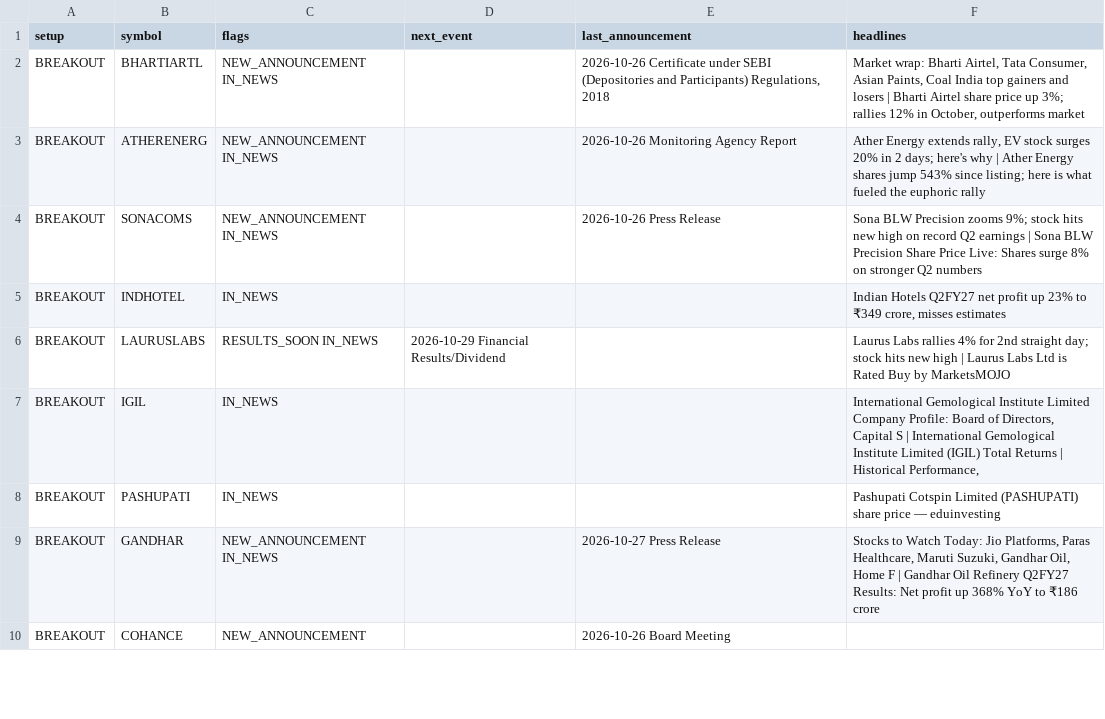
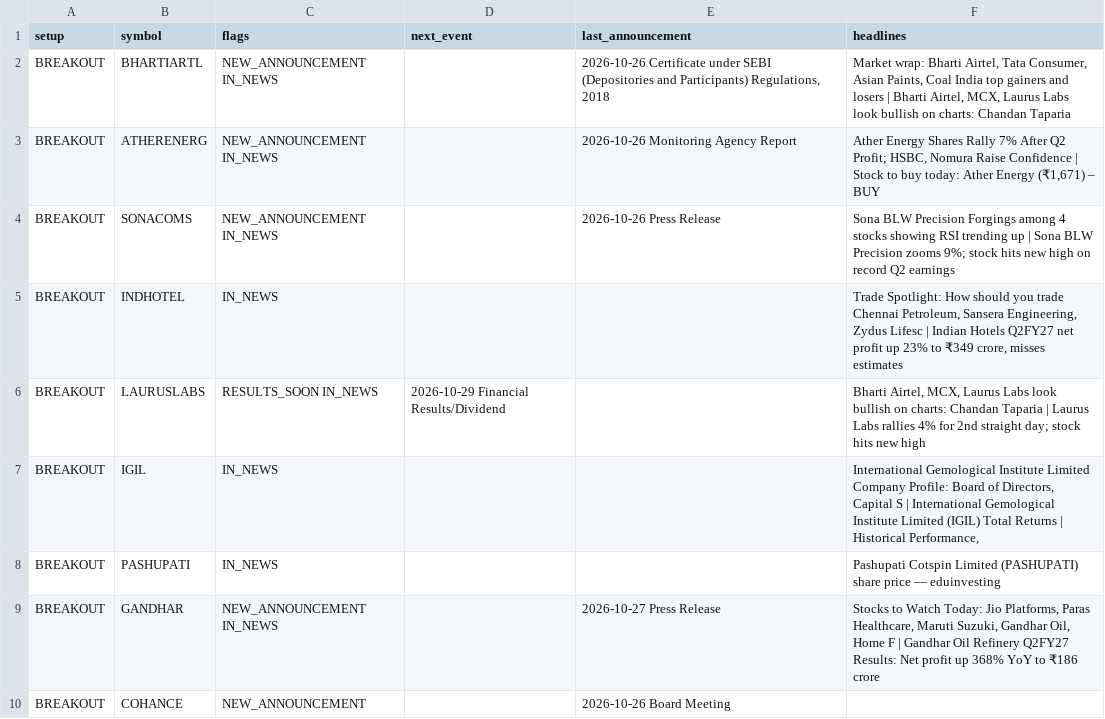
Before and after one commit to sufikipl-ops/swing-auto, a CSV file: out/news_events.csv, drawn as a sheet; only a part is shown; the diff covers the shown part only.

```diff
--- a/out/news_events.csv
+++ b/out/news_events.csv
@@ -1,7 +1,7 @@
 setup,symbol,flags,next_event,last_announcement,headlines
-BREAKOUT,BHARTIARTL,NEW_ANNOUNCEMENT IN_NEWS,,"2026-10-26 Certificate under SEBI (Depositories and Participants) Regulations, 2018","Market wrap: Bharti Airtel, Tata Consumer, Asian Paints, Coal India top gainers and losers | Bharti Airtel share price up 3%; rallies 12% in October, outperforms market"
-BREAKOUT,ATHERENERG,NEW_ANNOUNCEMENT IN_NEWS,,2026-10-26 Monitoring Agency Report,"Ather Energy extends rally, EV stock surges 20% in 2 days; here's why | Ather Energy shares jump 543% since listing; here is what fueled the euphoric rally"
-BREAKOUT,SONACOMS,NEW_ANNOUNCEMENT IN_NEWS,,2026-10-26 Press Release,Sona BLW Precision zooms 9%; stock hits new high on record Q2 earnings | Sona BLW Precision Share Price Live: Shares surge 8% on stronger Q2 numbers
-BREAKOUT,INDHOTEL,IN_NEWS,,,"Indian Hotels Q2FY27 net profit up 23% to ₹349 crore, misses estimates"
-BREAKOUT,LAURUSLABS,RESULTS_SOON IN_NEWS,2026-10-29 Financial Results/Dividend,,Laurus Labs rallies 4% for 2nd straight day; stock hits new high | Laurus Labs Ltd is Rated Buy by MarketsMOJO
+BREAKOUT,BHARTIARTL,NEW_ANNOUNCEMENT IN_NEWS,,"2026-10-26 Certificate under SEBI (Depositories and Participants) Regulations, 2018","Market wrap: Bharti Airtel, Tata Consumer, Asian Paints, Coal India top gainers and losers | Bharti Airtel, MCX, Laurus Labs look bullish on charts: Chandan Taparia"
+BREAKOUT,ATHERENERG,NEW_ANNOUNCEMENT IN_NEWS,,2026-10-26 Monitoring Agency Report,"Ather Energy Shares Rally 7% After Q2 Profit; HSBC, Nomura Raise Confidence | Stock to buy today: Ather Energy (₹1,671) – BUY"
+BREAKOUT,SONACOMS,NEW_ANNOUNCEMENT IN_NEWS,,2026-10-26 Press Release,Sona BLW Precision Forgings among 4 stocks showing RSI trending up | Sona BLW Precision zooms 9%; stock hits new high on record Q2 earnings
+BREAKOUT,INDHOTEL,IN_NEWS,,,"Trade Spotlight: How should you trade Chennai Petroleum, Sansera Engineering, Zydus Lifesc | Indian Hotels Q2FY27 net profit up 23% to ₹349 crore, misses estimates"
+BREAKOUT,LAURUSLABS,RESULTS_SOON IN_NEWS,2026-10-29 Financial Results/Dividend,,"Bharti Airtel, MCX, Laurus Labs look bullish on charts: Chandan Taparia | Laurus Labs rallies 4% for 2nd straight day; stock hits new high"
 BREAKOUT,IGIL,IN_NEWS,,,"International Gemological Institute Limited Company Profile: Board of Directors, Capital S | International Gemological Institute Limited (IGIL) Total Returns | Historical Performance,"
```
Also changed, not shown: 10 edited cells elsewhere in this file, docs/news_events.csv, 7 other files.
